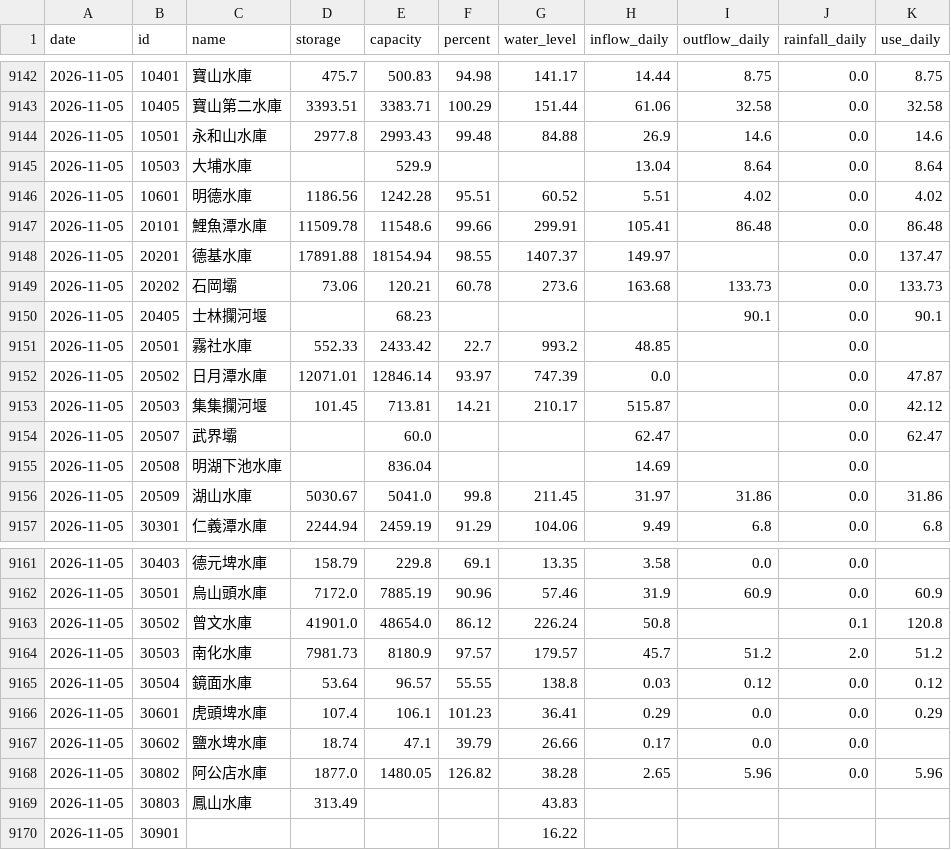
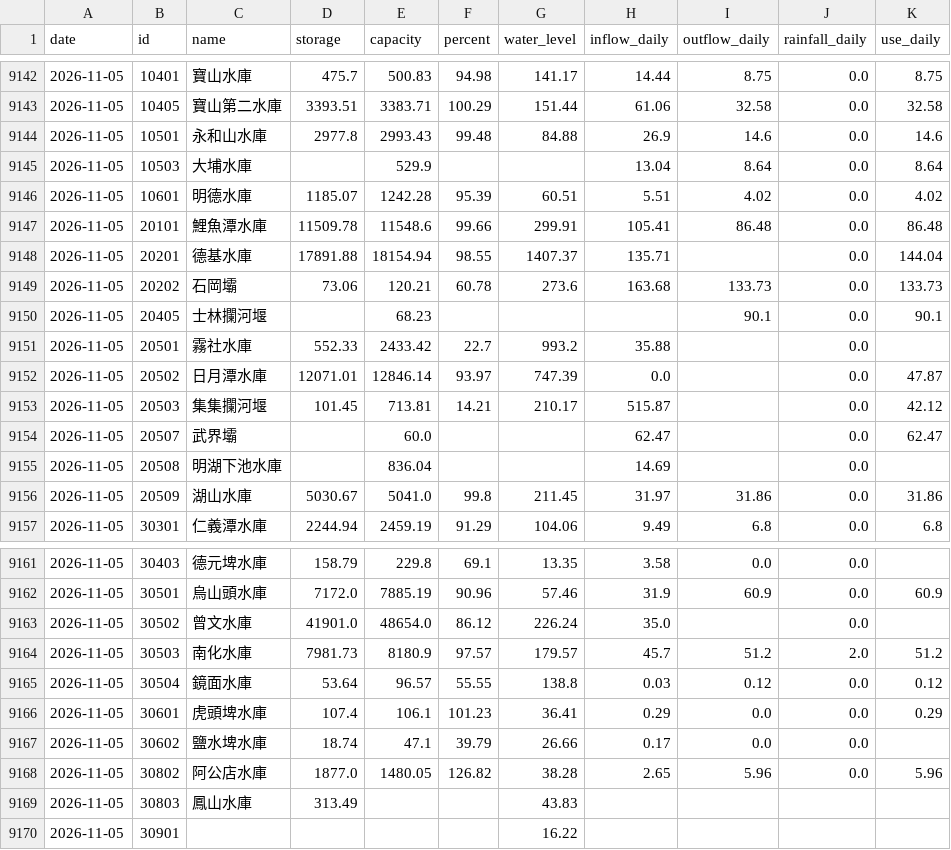
Before and after one commit to test21test21/taiwan-reservoir, a CSV file: data/history.csv, drawn as a sheet; only a part is shown, gaps mark what is left out.

```diff
--- a/data/history.csv
+++ b/data/history.csv
@@ -9145,8 +9145,8 @@ date,id,name,storage,capacity,percent,water_level,inflow_daily,outflow_daily,rai
 2026-11-05,10503,大埔水庫,,529.9,,,13.04,8.64,0.0,8.64
-2026-11-05,10601,明德水庫,1186.56,1242.28,95.51,60.52,5.51,4.02,0.0,4.02
+2026-11-05,10601,明德水庫,1185.07,1242.28,95.39,60.51,5.51,4.02,0.0,4.02
 2026-11-05,20101,鯉魚潭水庫,11509.78,11548.6,99.66,299.91,105.41,86.48,0.0,86.48
-2026-11-05,20201,德基水庫,17891.88,18154.94,98.55,1407.37,149.97,,0.0,137.47
+2026-11-05,20201,德基水庫,17891.88,18154.94,98.55,1407.37,135.71,,0.0,144.04
 2026-11-05,20202,石岡壩,73.06,120.21,60.78,273.6,163.68,133.73,0.0,133.73
 2026-11-05,20405,士林攔河堰,,68.23,,,,90.1,0.0,90.1
-2026-11-05,20501,霧社水庫,552.33,2433.42,22.7,993.2,48.85,,0.0,
+2026-11-05,20501,霧社水庫,552.33,2433.42,22.7,993.2,35.88,,0.0,
 2026-11-05,20502,日月潭水庫,12071.01,12846.14,93.97,747.39,0.0,,0.0,47.87
@@ -9162,3 +9162,3 @@ date,id,name,storage,capacity,percent,water_level,inflow_daily,outflow_daily,rai
 2026-11-05,30501,烏山頭水庫,7172.0,7885.19,90.96,57.46,31.9,60.9,0.0,60.9
-2026-11-05,30502,曾文水庫,41901.0,48654.0,86.12,226.24,50.8,,0.1,120.8
+2026-11-05,30502,曾文水庫,41901.0,48654.0,86.12,226.24,35.0,,0.0,
 2026-11-05,30503,南化水庫,7981.73,8180.9,97.57,179.57,45.7,51.2,2.0,51.2
```
Also changed, not shown: data/power/hourly/2026-11.csv, 4 other files.
